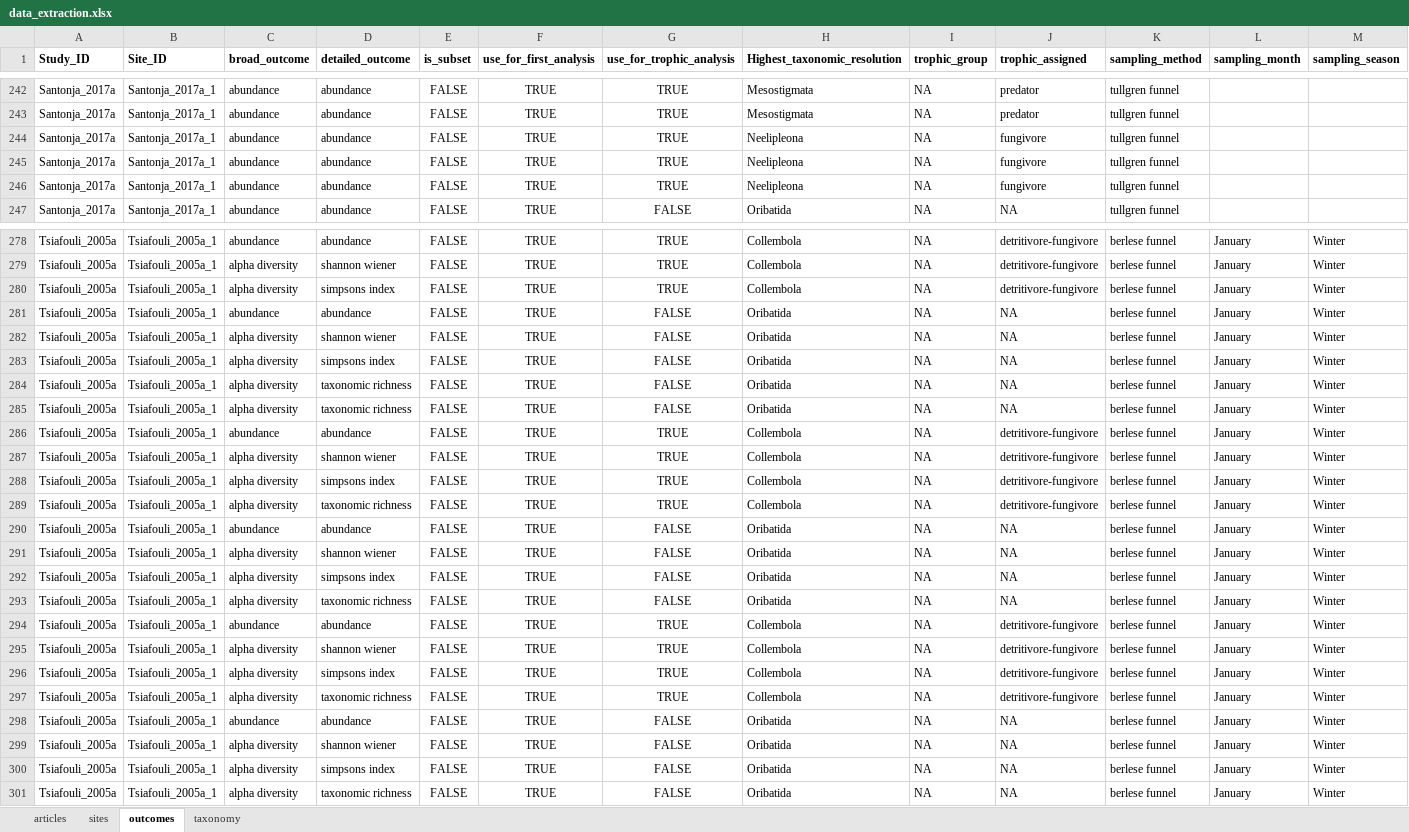
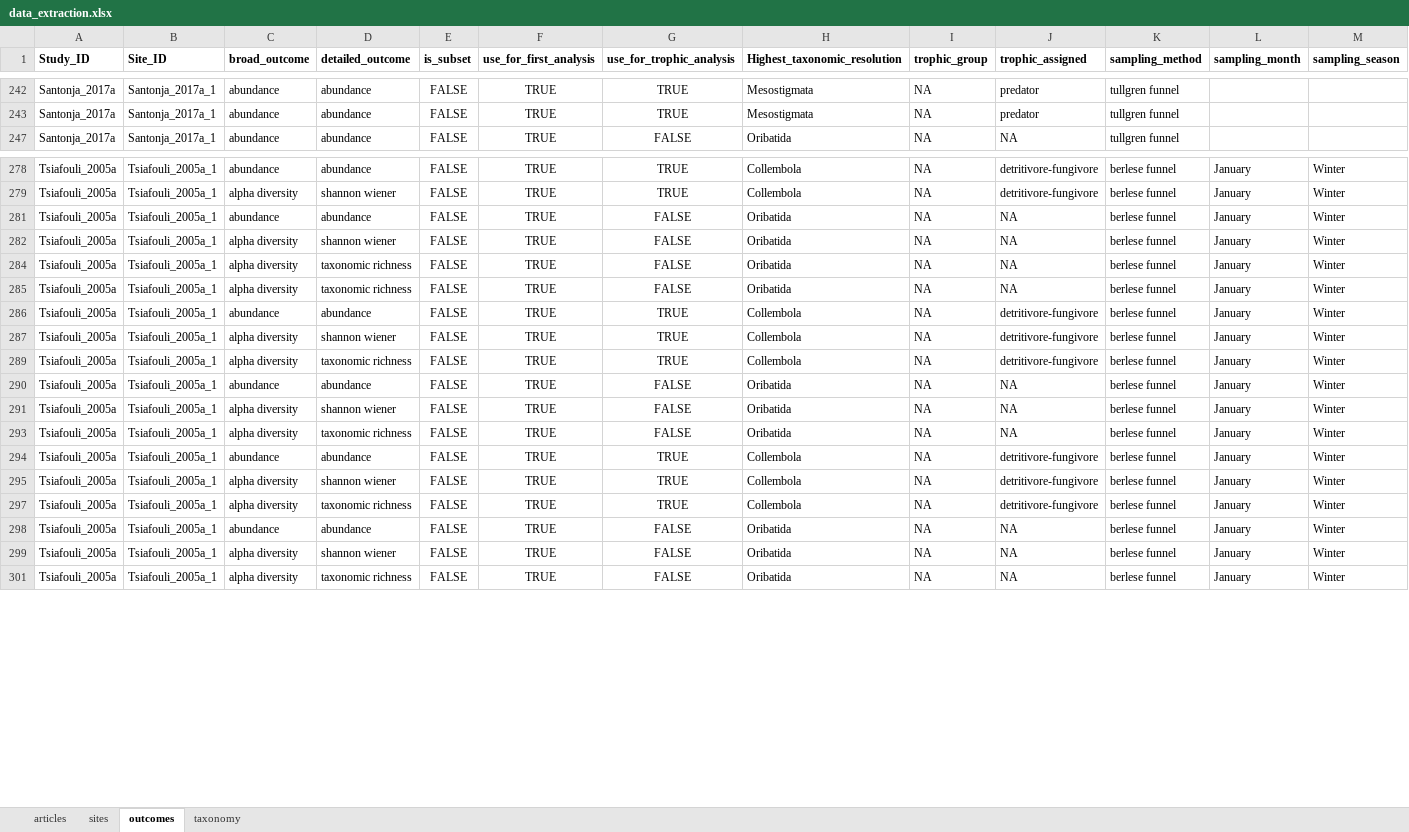
Before and after one commit to phil-martin-research/precip_changes_soil_fauna, an Excel workbook: data/data_extraction.xlsx, sheet outcomes, drawn as a sheet; only a part is shown, gaps mark what is left out; values as stored, in another font and other column widths than the file's, no borders; rows hold the shown columns only; the diff covers the shown part only; the diff names each change by its address in the sheet, - before the commit and + after, or states it on an @@ line.

```diff
--- a/data/data_extraction.xlsx (sheet outcomes)
+++ b/data/data_extraction.xlsx (sheet outcomes)
@@ row 244 hidden: Santonja_2017a | Santonja_2017a_1 | abundance | abundance | FALSE | TRUE | TRUE | Neelipleona | NA | fungivore | tullgren funnel @@
@@ row 245 hidden: Santonja_2017a | Santonja_2017a_1 | abundance | abundance | FALSE | TRUE | TRUE | Neelipleona | NA | fungivore | tullgren funnel @@
@@ row 246 hidden: Santonja_2017a | Santonja_2017a_1 | abundance | abundance | FALSE | TRUE | TRUE | Neelipleona | NA | fungivore | tullgren funnel @@
@@ row 280 hidden: Tsiafouli_2005a | Tsiafouli_2005a_1 | alpha diversity | simpsons index | FALSE | TRUE | TRUE | Collembola | NA | detritivore-fungivore | berlese funnel | January | Winter @@
@@ row 283 hidden: Tsiafouli_2005a | Tsiafouli_2005a_1 | alpha diversity | simpsons index | FALSE | TRUE | FALSE | Oribatida | NA | NA | berlese funnel | January | Winter @@
@@ row 288 hidden: Tsiafouli_2005a | Tsiafouli_2005a_1 | alpha diversity | simpsons index | FALSE | TRUE | TRUE | Collembola | NA | detritivore-fungivore | berlese funnel | January | Winter @@
@@ row 292 hidden: Tsiafouli_2005a | Tsiafouli_2005a_1 | alpha diversity | simpsons index | FALSE | TRUE | FALSE | Oribatida | NA | NA | berlese funnel | January | Winter @@
@@ row 296 hidden: Tsiafouli_2005a | Tsiafouli_2005a_1 | alpha diversity | simpsons index | FALSE | TRUE | TRUE | Collembola | NA | detritivore-fungivore | berlese funnel | January | Winter @@
@@ row 300 hidden: Tsiafouli_2005a | Tsiafouli_2005a_1 | alpha diversity | simpsons index | FALSE | TRUE | FALSE | Oribatida | NA | NA | berlese funnel | January | Winter @@
```
Also changed, not shown: 1 removed row and 42 hidden or unhidden rows elsewhere in this sheet, 30 other files.
